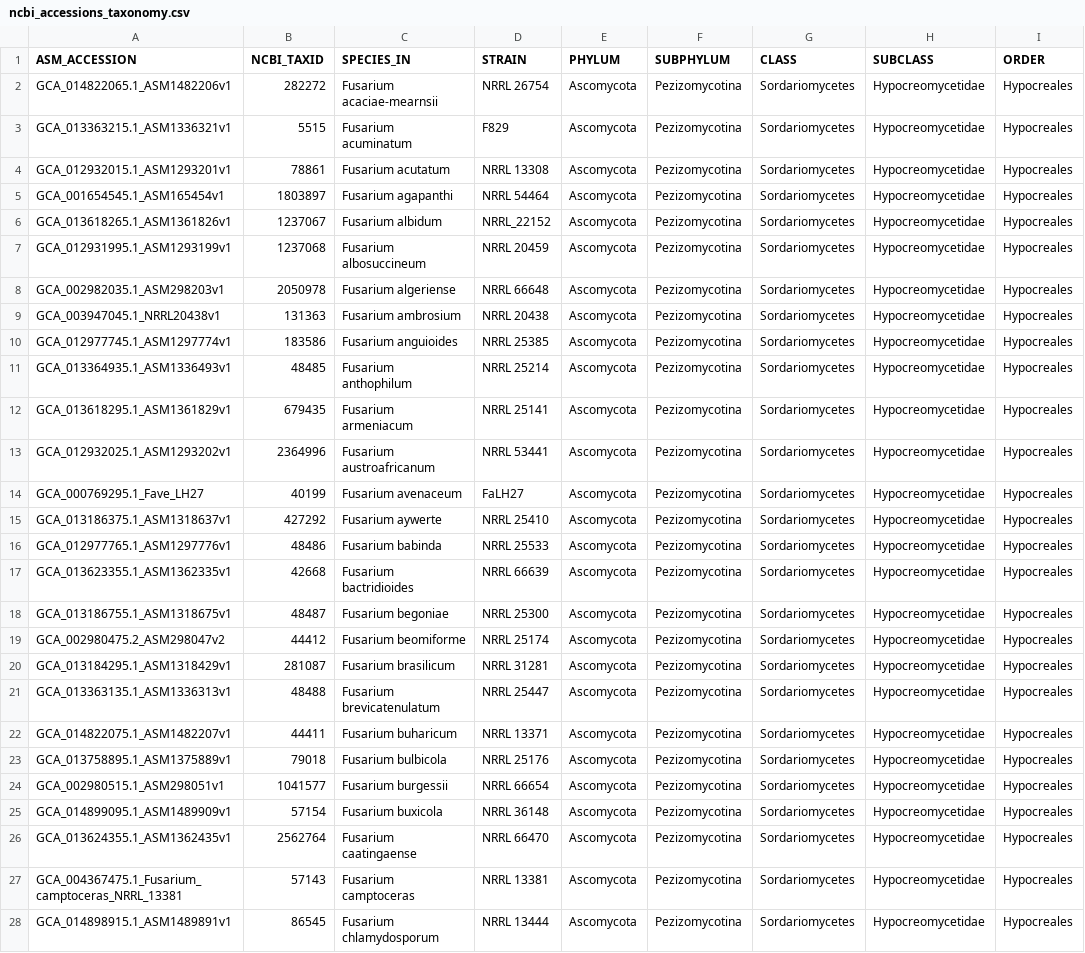
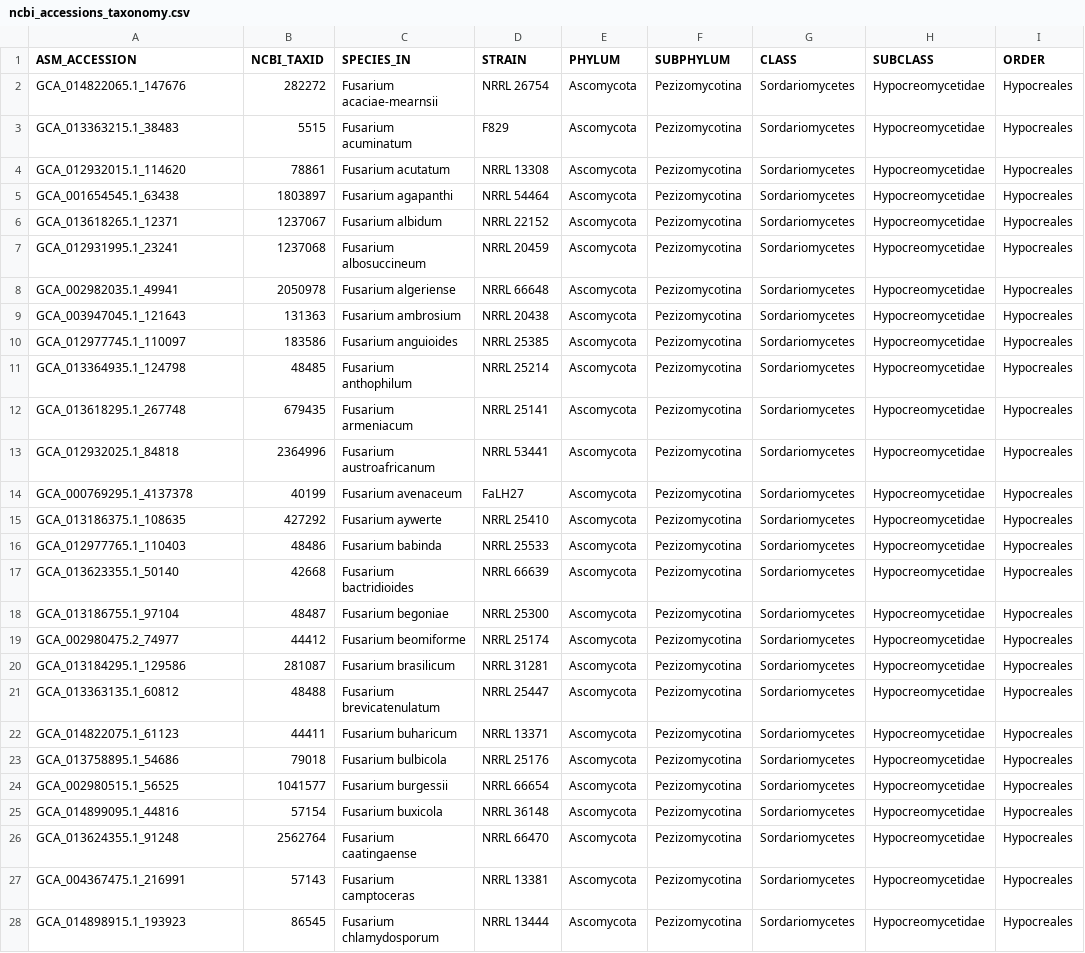
Before and after one commit to stajichlab/Fusarium_Phylogenomics, a CSV file: lib/ncbi_accessions_taxonomy.csv, drawn as a sheet; only a part is shown; the diff covers the shown part only; the diff names each change by its address in the sheet, - before the commit and + after, or states it on an @@ line.

```diff
--- a/lib/ncbi_accessions_taxonomy.csv
+++ b/lib/ncbi_accessions_taxonomy.csv
-A2 (ASM_ACCESSION): GCA_014822065.1_ASM1482206v1
+A2 (ASM_ACCESSION): GCA_014822065.1_147676
-A3 (ASM_ACCESSION): GCA_013363215.1_ASM1336321v1
+A3 (ASM_ACCESSION): GCA_013363215.1_38483
-A4 (ASM_ACCESSION): GCA_012932015.1_ASM1293201v1
+A4 (ASM_ACCESSION): GCA_012932015.1_114620
-A5 (ASM_ACCESSION): GCA_001654545.1_ASM165454v1
+A5 (ASM_ACCESSION): GCA_001654545.1_63438
-A6 (ASM_ACCESSION): GCA_013618265.1_ASM1361826v1
+A6 (ASM_ACCESSION): GCA_013618265.1_12371
-D6 (STRAIN): NRRL_22152
+D6 (STRAIN): NRRL 22152
-A7 (ASM_ACCESSION): GCA_012931995.1_ASM1293199v1
+A7 (ASM_ACCESSION): GCA_012931995.1_23241
-A8 (ASM_ACCESSION): GCA_002982035.1_ASM298203v1
+A8 (ASM_ACCESSION): GCA_002982035.1_49941
-A9 (ASM_ACCESSION): GCA_003947045.1_NRRL20438v1
+A9 (ASM_ACCESSION): GCA_003947045.1_121643
-A10 (ASM_ACCESSION): GCA_012977745.1_ASM1297774v1
+A10 (ASM_ACCESSION): GCA_012977745.1_110097
-A11 (ASM_ACCESSION): GCA_013364935.1_ASM1336493v1
+A11 (ASM_ACCESSION): GCA_013364935.1_124798
-A12 (ASM_ACCESSION): GCA_013618295.1_ASM1361829v1
+A12 (ASM_ACCESSION): GCA_013618295.1_267748
-A13 (ASM_ACCESSION): GCA_012932025.1_ASM1293202v1
+A13 (ASM_ACCESSION): GCA_012932025.1_84818
-A14 (ASM_ACCESSION): GCA_000769295.1_Fave_LH27
+A14 (ASM_ACCESSION): GCA_000769295.1_4137378
-A15 (ASM_ACCESSION): GCA_013186375.1_ASM1318637v1
+A15 (ASM_ACCESSION): GCA_013186375.1_108635
-A16 (ASM_ACCESSION): GCA_012977765.1_ASM1297776v1
+A16 (ASM_ACCESSION): GCA_012977765.1_110403
-A17 (ASM_ACCESSION): GCA_013623355.1_ASM1362335v1
+A17 (ASM_ACCESSION): GCA_013623355.1_50140
-A18 (ASM_ACCESSION): GCA_013186755.1_ASM1318675v1
+A18 (ASM_ACCESSION): GCA_013186755.1_97104
-A19 (ASM_ACCESSION): GCA_002980475.2_ASM298047v2
+A19 (ASM_ACCESSION): GCA_002980475.2_74977
-A20 (ASM_ACCESSION): GCA_013184295.1_ASM1318429v1
+A20 (ASM_ACCESSION): GCA_013184295.1_129586
-A21 (ASM_ACCESSION): GCA_013363135.1_ASM1336313v1
+A21 (ASM_ACCESSION): GCA_013363135.1_60812
-A22 (ASM_ACCESSION): GCA_014822075.1_ASM1482207v1
+A22 (ASM_ACCESSION): GCA_014822075.1_61123
-A23 (ASM_ACCESSION): GCA_013758895.1_ASM1375889v1
+A23 (ASM_ACCESSION): GCA_013758895.1_54686
-A24 (ASM_ACCESSION): GCA_002980515.1_ASM298051v1
+A24 (ASM_ACCESSION): GCA_002980515.1_56525
-A25 (ASM_ACCESSION): GCA_014899095.1_ASM1489909v1
+A25 (ASM_ACCESSION): GCA_014899095.1_44816
-A26 (ASM_ACCESSION): GCA_013624355.1_ASM1362435v1
+A26 (ASM_ACCESSION): GCA_013624355.1_91248
-A27 (ASM_ACCESSION): GCA_004367475.1_Fusarium_camptoceras_NRRL_13381
+A27 (ASM_ACCESSION): GCA_004367475.1_216991
-A28 (ASM_ACCESSION): GCA_014898915.1_ASM1489891v1
+A28 (ASM_ACCESSION): GCA_014898915.1_193923
```
Also changed, not shown: 111 edited cells elsewhere in this file, lib/ingroups.NCBI.csv, lib/ncbi_accessions_Fusarium.csv.
